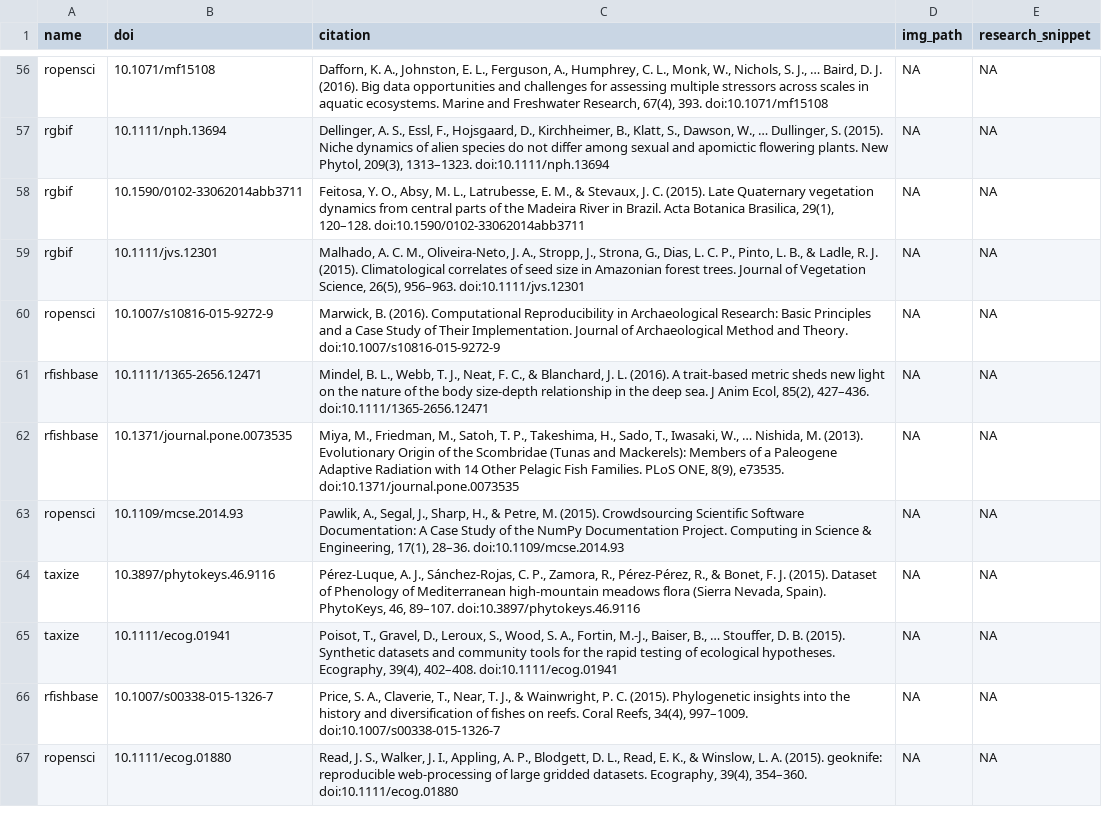
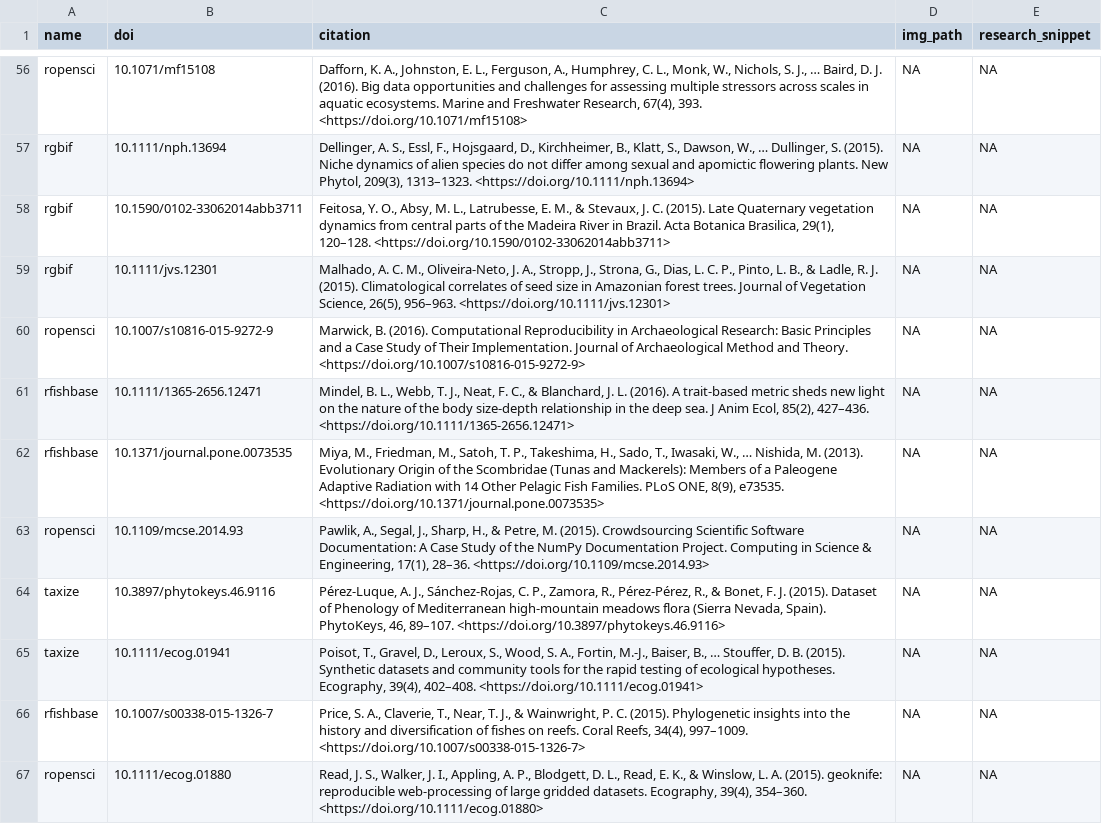
Before and after one commit to ropensci-org/ropensci_citations, a TSV file: citations_all.tsv, drawn as a sheet; only a part is shown, gaps mark what is left out; the diff covers the shown part only; the diff names each change by its address in the sheet, - before the commit and + after, or states it on an @@ line.

Commit message:
#2 add new citations file cleaned up according to @maelle asks

```diff
--- a/citations_all.tsv
+++ b/citations_all.tsv
-C56 (citation): …67(4), 393. doi:10.1071/mf15108
+C56 (citation): …67(4), 393. <https://doi.org/10.1071/mf15108>
-C57 (citation): …209(3), 1313–1323. doi:10.1111/nph.13694
+C57 (citation): …209(3), 1313–1323. <https://doi.org/10.1111/nph.13694>
-C58 (citation): …29(1), 120–128. doi:10.1590/0102-33062014abb3711
+C58 (citation): …29(1), 120–128. <https://doi.org/10.1590/0102-33062014abb3711>
-C59 (citation): …26(5), 956–963. doi:10.1111/jvs.12301
+C59 (citation): …26(5), 956–963. <https://doi.org/10.1111/jvs.12301>
-C60 (citation): …and Theory. doi:10.1007/s10816-015-9272-9
+C60 (citation): …and Theory. <https://doi.org/10.1007/s10816-015-9272-9>
-C61 (citation): …85(2), 427–436. doi:10.1111/1365-2656.12471
+C61 (citation): …85(2), 427–436. <https://doi.org/10.1111/1365-2656.12471>
-C62 (citation): …8(9), e73535. doi:10.1371/journal.pone.0073535
+C62 (citation): …8(9), e73535. <https://doi.org/10.1371/journal.pone.0073535>
-C63 (citation): …17(1), 28–36. doi:10.1109/mcse.2014.93
+C63 (citation): …17(1), 28–36. <https://doi.org/10.1109/mcse.2014.93>
-C64 (citation): …46, 89–107. doi:10.3897/phytokeys.46.9116
+C64 (citation): …46, 89–107. <https://doi.org/10.3897/phytokeys.46.9116>
-C65 (citation): …39(4), 402–408. doi:10.1111/ecog.01941
+C65 (citation): …39(4), 402–408. <https://doi.org/10.1111/ecog.01941>
-C66 (citation): …34(4), 997–1009. doi:10.1007/s00338-015-1326-7
+C66 (citation): …34(4), 997–1009. <https://doi.org/10.1007/s00338-015-1326-7>
-C67 (citation): …39(4), 354–360. doi:10.1111/ecog.01880
+C67 (citation): …39(4), 354–360. <https://doi.org/10.1111/ecog.01880>
```
Also changed, not shown: 90 edited cells elsewhere in this file, 4 other files.
